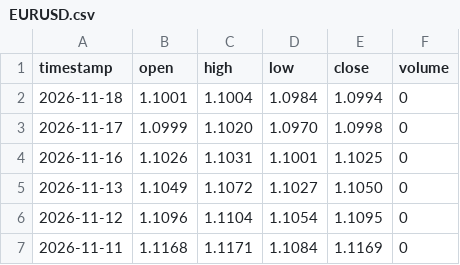
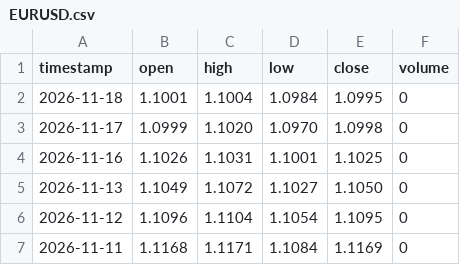
Before and after one commit to gab00/lehrgeld-kurse, a CSV file: data/extra/EURUSD.csv, drawn as a sheet; only a part is shown.

```diff
--- a/data/extra/EURUSD.csv
+++ b/data/extra/EURUSD.csv
@@ -1,3 +1,3 @@
 timestamp,open,high,low,close,volume
-2026-11-18,1.1001,1.1004,1.0984,1.0994,0
+2026-11-18,1.1001,1.1004,1.0984,1.0995,0
 2026-11-17,1.0999,1.1020,1.0970,1.0998,0
```
Also changed, not shown: 2 other files.
